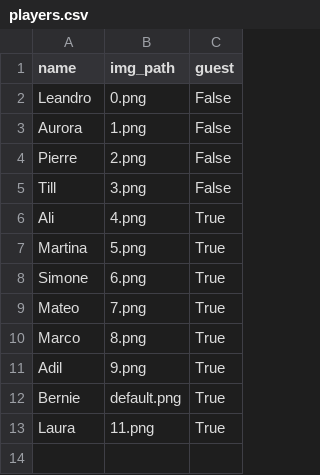
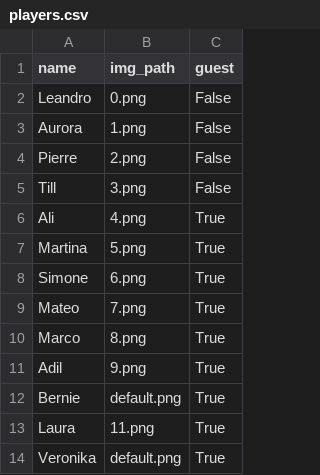
Before and after one commit to tillaczel/WGDarts, a CSV file: static/players.csv, drawn as a sheet; the diff names each change by its address in the sheet, - before the commit and + after, or states it on an @@ line.

```diff
--- a/static/players.csv
+++ b/static/players.csv
+row 14: Veronika | default.png | True
```
Also changed, not shown: 1 other file.
